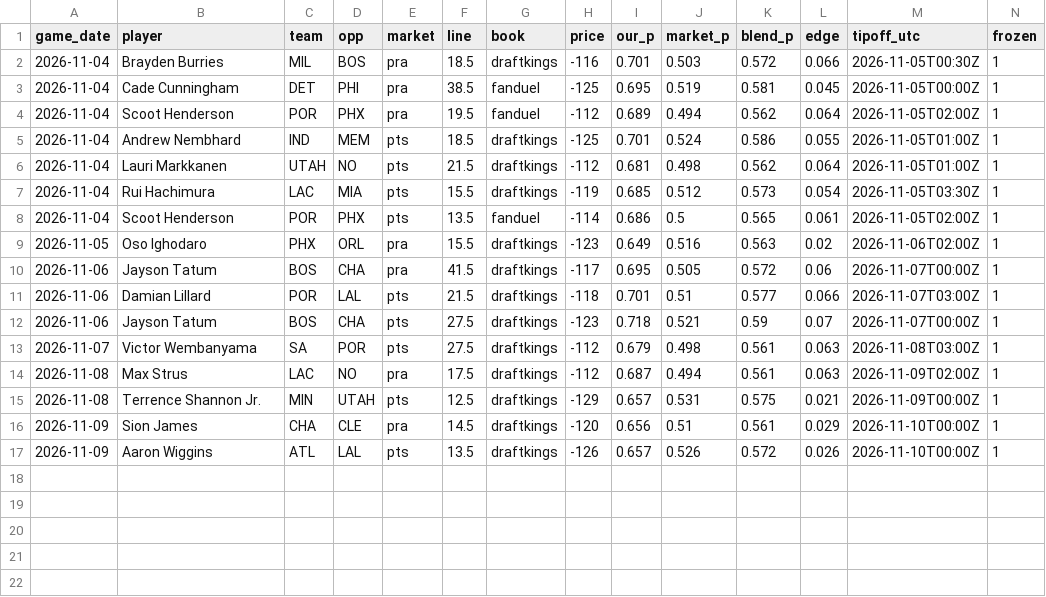
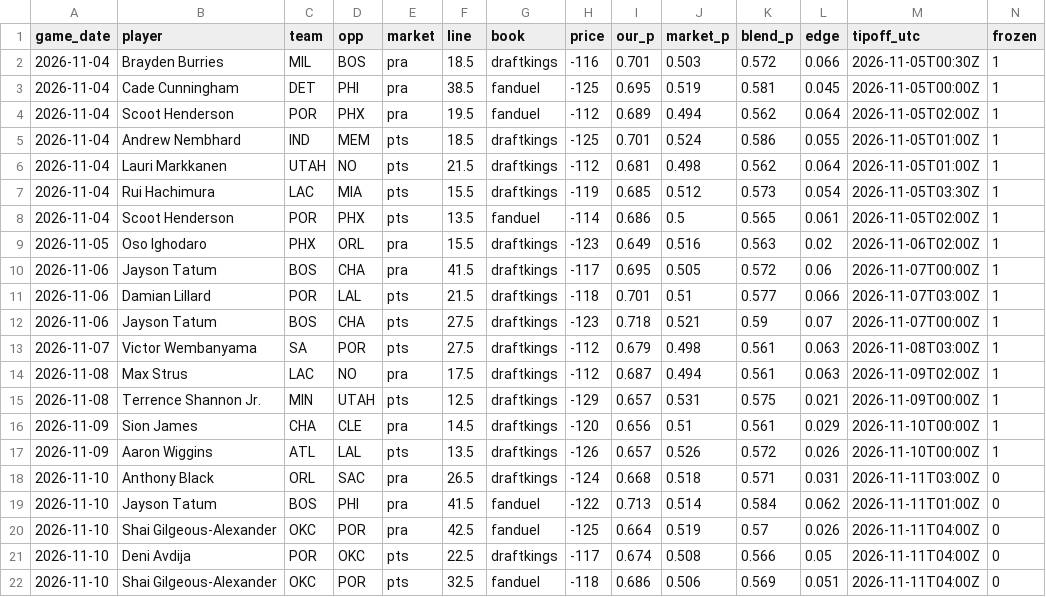
Before and after one commit to ryan7zoom/nba-props, a CSV file: data/picks_log.csv, drawn as a sheet; only a part is shown; rows hold the shown columns only; the diff names each change by its address in the sheet, - before the commit and + after, or states it on an @@ line.

```diff
--- a/data/picks_log.csv
+++ b/data/picks_log.csv
+row 18: 2026-11-10 | Anthony Black | ORL | SAC | pra | 26.5 | draftkings | -124 | 0.668 | 0.518 | 0.571 | 0.031 | 2026-11-11T03:00Z | 0
+row 19: 2026-11-10 | Jayson Tatum | BOS | PHI | pra | 41.5 | fanduel | -122 | 0.713 | 0.514 | 0.584 | 0.062 | 2026-11-11T01:00Z | 0
+row 20: 2026-11-10 | Shai Gilgeous-Alexander | OKC | POR | pra | 42.5 | fanduel | -125 | 0.664 | 0.519 | 0.57 | 0.026 | 2026-11-11T04:00Z | 0
+row 21: 2026-11-10 | Deni Avdija | POR | OKC | pts | 22.5 | draftkings | -117 | 0.674 | 0.508 | 0.566 | 0.05 | 2026-11-11T04:00Z | 0
+row 22: 2026-11-10 | Shai Gilgeous-Alexander | OKC | POR | pts | 32.5 | fanduel | -118 | 0.686 | 0.506 | 0.569 | 0.051 | 2026-11-11T04:00Z | 0
```
Also changed, not shown: data/defense_effects.csv, data/injuries_latest.csv, 29 other files.
